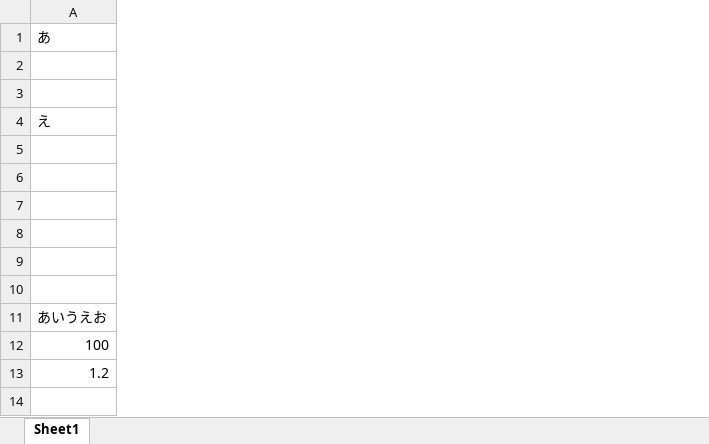
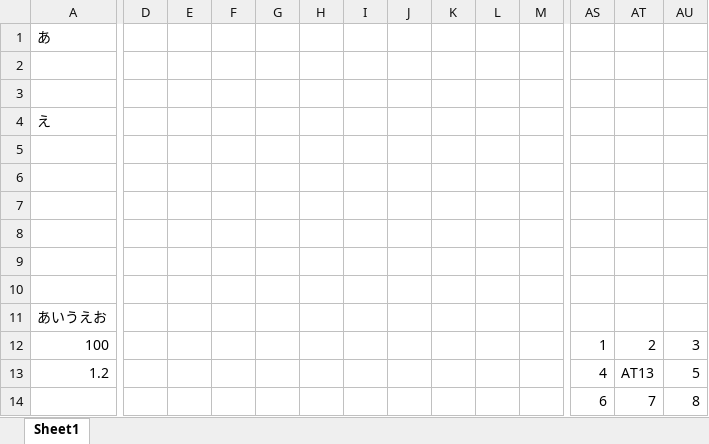
Before and after one commit to kuwalab/KotlinSample, an Excel workbook: res/ブック2.xlsx, sheet Sheet1, drawn as a sheet; only a part is shown, gaps mark what is left out; values as stored, in another font and other column widths than the file's, no borders; rows hold the shown columns only; the diff covers the shown part only; the diff names each change by its address in the sheet, - before the commit and + after, or states it on an @@ line.

Commit message:
Excelのサンプル追加

```diff
--- a/res/ブック2.xlsx (sheet Sheet1)
+++ b/res/ブック2.xlsx (sheet Sheet1)
+column D, empty
+column E, empty
+column F, empty
+column G, empty
+column H, empty
+column I, empty
+column J, empty
+column K, empty
+column L, empty
+column M, empty
+column AS, rows 12-13: 1 | 4
+column AT, rows 12-13: 2 | AT13
+column AU, rows 12-13: 3 | 5
+row 14:  |  |  |  |  |  |  |  |  |  |  | 6 | 7 | 8
```
Also changed, not shown: 31 added columns elsewhere in this sheet, res/ブック1.xlsx, 2 other files.
